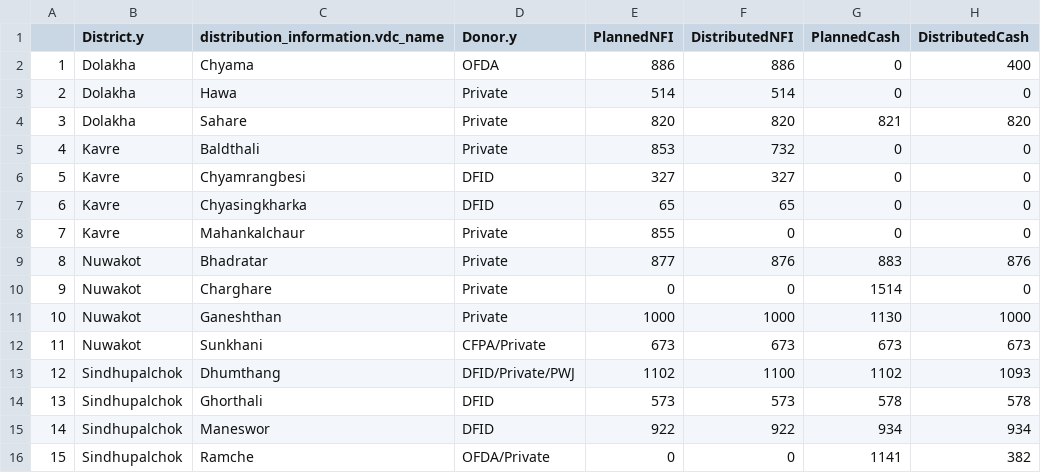
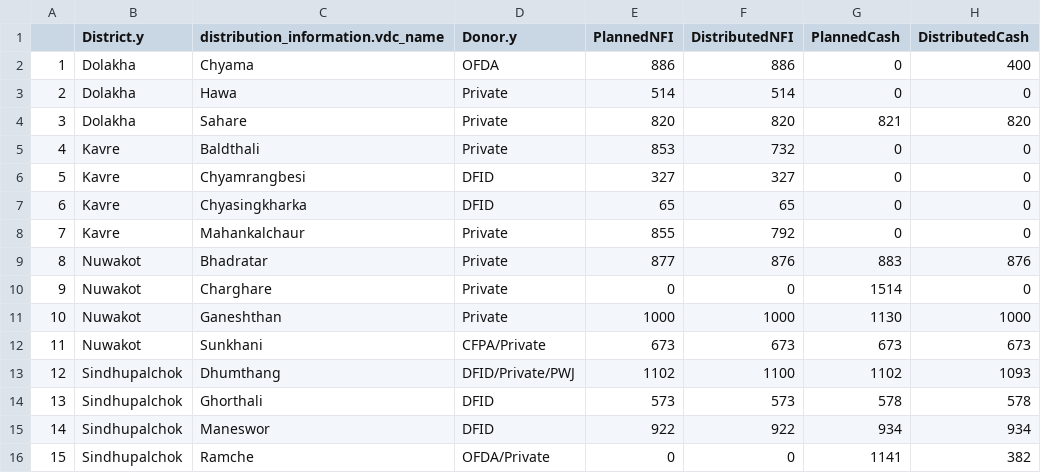
Before and after one commit to KathmanduLivingLabs/DistributionSummary, a CSV file: distribution_summary.csv, drawn as a sheet.

```diff
--- a/distribution_summary.csv
+++ b/distribution_summary.csv
@@ -7,3 +7,3 @@
 "6","Kavre","Chyasingkharka","DFID",65,65,0,0
-"7","Kavre","Mahankalchaur","Private",855,0,0,0
+"7","Kavre","Mahankalchaur","Private",855,792,0,0
 "8","Nuwakot","Bhadratar","Private",877,876,883,876
```
Also changed, not shown: donor_table.csv, 7 other files.
